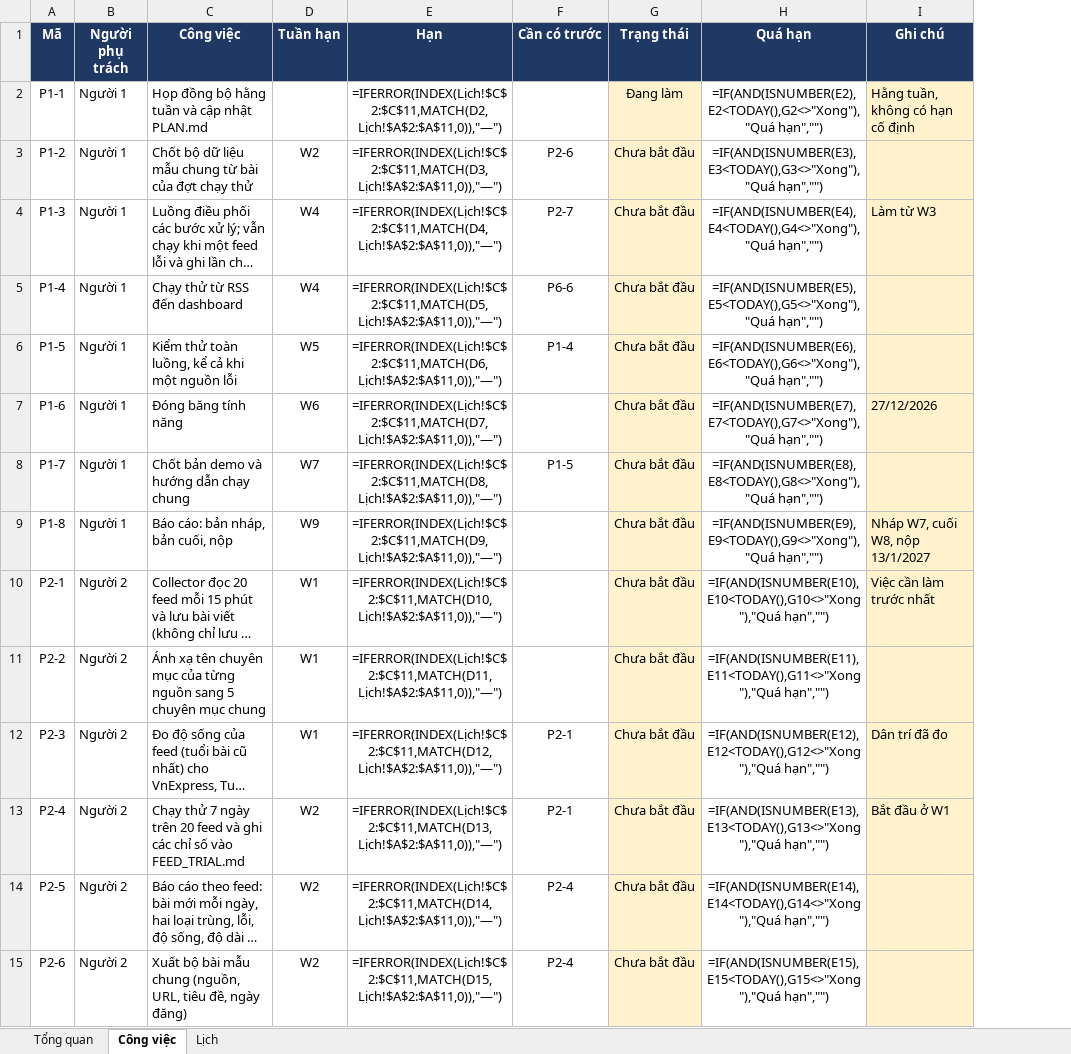
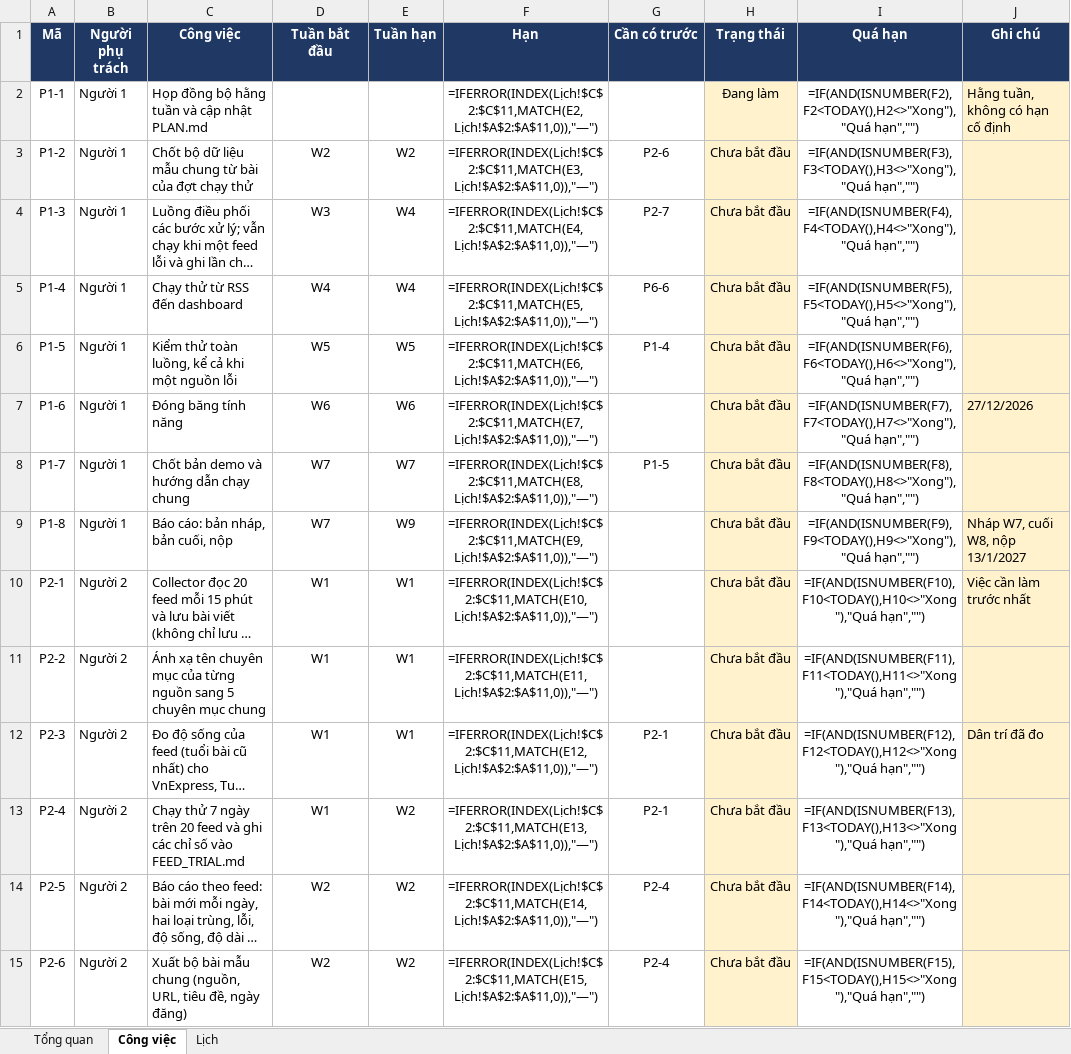
Before and after one commit to Henhhh/Vietnamese_Topic_Trending, an Excel workbook: docs/TASKS.xlsx, sheet Công việc, drawn as a sheet; only a part is shown; long unchanged cells end in …; values as stored, in another font and other column widths than the file's, no borders; formulas without a stored value are shown as written; conditional formats not drawn; addresses are those after the commit; the diff covers the shown part only; the diff names each change by its address in the sheet, - before the commit and + after, or states it on an @@ line.

```diff
--- a/docs/TASKS.xlsx (sheet Công việc)
+++ b/docs/TASKS.xlsx (sheet Công việc)
+column D (Tuần bắt đầu), rows 3-15: W2 | W3 | W4 | W5 | W6 | W7 | W7 | W1 | W1 | W1 | W1 | W2 | W2
-F2 (Hạn): =IFERROR(INDEX(Lịch!$C$2:$C$11,MATCH(D2,Lịch!$A$2:$A$11,0)),"—")
+F2 (Hạn): =IFERROR(INDEX(Lịch!$C$2:$C$11,MATCH(E2,Lịch!$A$2:$A$11,0)),"—")
-I2 (Quá hạn): =IF(AND(ISNUMBER(E2),E2<TODAY(),G2<>"Xong"),"Quá hạn","")
+I2 (Quá hạn): =IF(AND(ISNUMBER(F2),F2<TODAY(),H2<>"Xong"),"Quá hạn","")
-F3 (Hạn): =IFERROR(INDEX(Lịch!$C$2:$C$11,MATCH(D3,Lịch!$A$2:$A$11,0)),"—")
+F3 (Hạn): =IFERROR(INDEX(Lịch!$C$2:$C$11,MATCH(E3,Lịch!$A$2:$A$11,0)),"—")
-I3 (Quá hạn): =IF(AND(ISNUMBER(E3),E3<TODAY(),G3<>"Xong"),"Quá hạn","")
+I3 (Quá hạn): =IF(AND(ISNUMBER(F3),F3<TODAY(),H3<>"Xong"),"Quá hạn","")
-F4 (Hạn): =IFERROR(INDEX(Lịch!$C$2:$C$11,MATCH(D4,Lịch!$A$2:$A$11,0)),"—")
+F4 (Hạn): =IFERROR(INDEX(Lịch!$C$2:$C$11,MATCH(E4,Lịch!$A$2:$A$11,0)),"—")
-I4 (Quá hạn): =IF(AND(ISNUMBER(E4),E4<TODAY(),G4<>"Xong"),"Quá hạn","")
+I4 (Quá hạn): =IF(AND(ISNUMBER(F4),F4<TODAY(),H4<>"Xong"),"Quá hạn","")
-J4 (Ghi chú): Làm từ W3
+J4 (Ghi chú): (empty)
-F5 (Hạn): =IFERROR(INDEX(Lịch!$C$2:$C$11,MATCH(D5,Lịch!$A$2:$A$11,0)),"—")
+F5 (Hạn): =IFERROR(INDEX(Lịch!$C$2:$C$11,MATCH(E5,Lịch!$A$2:$A$11,0)),"—")
-I5 (Quá hạn): =IF(AND(ISNUMBER(E5),E5<TODAY(),G5<>"Xong"),"Quá hạn","")
+I5 (Quá hạn): =IF(AND(ISNUMBER(F5),F5<TODAY(),H5<>"Xong"),"Quá hạn","")
-F6 (Hạn): =IFERROR(INDEX(Lịch!$C$2:$C$11,MATCH(D6,Lịch!$A$2:$A$11,0)),"—")
+F6 (Hạn): =IFERROR(INDEX(Lịch!$C$2:$C$11,MATCH(E6,Lịch!$A$2:$A$11,0)),"—")
-I6 (Quá hạn): =IF(AND(ISNUMBER(E6),E6<TODAY(),G6<>"Xong"),"Quá hạn","")
+I6 (Quá hạn): =IF(AND(ISNUMBER(F6),F6<TODAY(),H6<>"Xong"),"Quá hạn","")
-F7 (Hạn): =IFERROR(INDEX(Lịch!$C$2:$C$11,MATCH(D7,Lịch!$A$2:$A$11,0)),"—")
+F7 (Hạn): =IFERROR(INDEX(Lịch!$C$2:$C$11,MATCH(E7,Lịch!$A$2:$A$11,0)),"—")
-I7 (Quá hạn): =IF(AND(ISNUMBER(E7),E7<TODAY(),G7<>"Xong"),"Quá hạn","")
+I7 (Quá hạn): =IF(AND(ISNUMBER(F7),F7<TODAY(),H7<>"Xong"),"Quá hạn","")
-F8 (Hạn): =IFERROR(INDEX(Lịch!$C$2:$C$11,MATCH(D8,Lịch!$A$2:$A$11,0)),"—")
+F8 (Hạn): =IFERROR(INDEX(Lịch!$C$2:$C$11,MATCH(E8,Lịch!$A$2:$A$11,0)),"—")
-I8 (Quá hạn): =IF(AND(ISNUMBER(E8),E8<TODAY(),G8<>"Xong"),"Quá hạn","")
+I8 (Quá hạn): =IF(AND(ISNUMBER(F8),F8<TODAY(),H8<>"Xong"),"Quá hạn","")
-F9 (Hạn): =IFERROR(INDEX(Lịch!$C$2:$C$11,MATCH(D9,Lịch!$A$2:$A$11,0)),"—")
+F9 (Hạn): =IFERROR(INDEX(Lịch!$C$2:$C$11,MATCH(E9,Lịch!$A$2:$A$11,0)),"—")
-I9 (Quá hạn): =IF(AND(ISNUMBER(E9),E9<TODAY(),G9<>"Xong"),"Quá hạn","")
+I9 (Quá hạn): =IF(AND(ISNUMBER(F9),F9<TODAY(),H9<>"Xong"),"Quá hạn","")
-F10 (Hạn): =IFERROR(INDEX(Lịch!$C$2:$C$11,MATCH(D10,Lịch!$A$2:$A$11,0)),"—")
+F10 (Hạn): =IFERROR(INDEX(Lịch!$C$2:$C$11,MATCH(E10,Lịch!$A$2:$A$11,0)),"—")
-I10 (Quá hạn): =IF(AND(ISNUMBER(E10),E10<TODAY(),G10<>"Xong"),"Quá hạn","")
+I10 (Quá hạn): =IF(AND(ISNUMBER(F10),F10<TODAY(),H10<>"Xong"),"Quá hạn","")
-F11 (Hạn): =IFERROR(INDEX(Lịch!$C$2:$C$11,MATCH(D11,Lịch!$A$2:$A$11,0)),"—")
+F11 (Hạn): =IFERROR(INDEX(Lịch!$C$2:$C$11,MATCH(E11,Lịch!$A$2:$A$11,0)),"—")
-I11 (Quá hạn): =IF(AND(ISNUMBER(E11),E11<TODAY(),G11<>"Xong"),"Quá hạn","")
+I11 (Quá hạn): =IF(AND(ISNUMBER(F11),F11<TODAY(),H11<>"Xong"),"Quá hạn","")
-F12 (Hạn): =IFERROR(INDEX(Lịch!$C$2:$C$11,MATCH(D12,Lịch!$A$2:$A$11,0)),"—")
+F12 (Hạn): =IFERROR(INDEX(Lịch!$C$2:$C$11,MATCH(E12,Lịch!$A$2:$A$11,0)),"—")
-I12 (Quá hạn): =IF(AND(ISNUMBER(E12),E12<TODAY(),G12<>"Xong"),"Quá hạn","")
+I12 (Quá hạn): =IF(AND(ISNUMBER(F12),F12<TODAY(),H12<>"Xong"),"Quá hạn","")
-F13 (Hạn): =IFERROR(INDEX(Lịch!$C$2:$C$11,MATCH(D13,Lịch!$A$2:$A$11,0)),"—")
+F13 (Hạn): =IFERROR(INDEX(Lịch!$C$2:$C$11,MATCH(E13,Lịch!$A$2:$A$11,0)),"—")
-I13 (Quá hạn): =IF(AND(ISNUMBER(E13),E13<TODAY(),G13<>"Xong"),"Quá hạn","")
+I13 (Quá hạn): =IF(AND(ISNUMBER(F13),F13<TODAY(),H13<>"Xong"),"Quá hạn","")
-J13 (Ghi chú): Bắt đầu ở W1
+J13 (Ghi chú): (empty)
-F14 (Hạn): =IFERROR(INDEX(Lịch!$C$2:$C$11,MATCH(D14,Lịch!$A$2:$A$11,0)),"—")
+F14 (Hạn): =IFERROR(INDEX(Lịch!$C$2:$C$11,MATCH(E14,Lịch!$A$2:$A$11,0)),"—")
-I14 (Quá hạn): =IF(AND(ISNUMBER(E14),E14<TODAY(),G14<>"Xong"),"Quá hạn","")
+I14 (Quá hạn): =IF(AND(ISNUMBER(F14),F14<TODAY(),H14<>"Xong"),"Quá hạn","")
-F15 (Hạn): =IFERROR(INDEX(Lịch!$C$2:$C$11,MATCH(D15,Lịch!$A$2:$A$11,0)),"—")
+F15 (Hạn): =IFERROR(INDEX(Lịch!$C$2:$C$11,MATCH(E15,Lịch!$A$2:$A$11,0)),"—")
-I15 (Quá hạn): =IF(AND(ISNUMBER(E15),E15<TODAY(),G15<>"Xong"),"Quá hạn","")
+I15 (Quá hạn): =IF(AND(ISNUMBER(F15),F15<TODAY(),H15<>"Xong"),"Quá hạn","")
```
Also changed, not shown: 89 edited cells elsewhere in this sheet, sheet Tổng quan.
